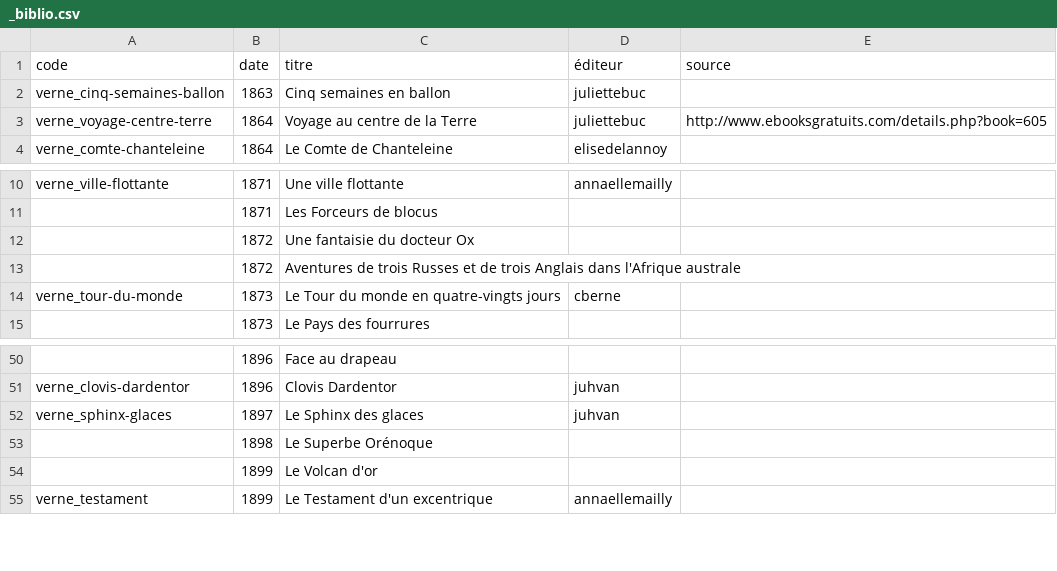
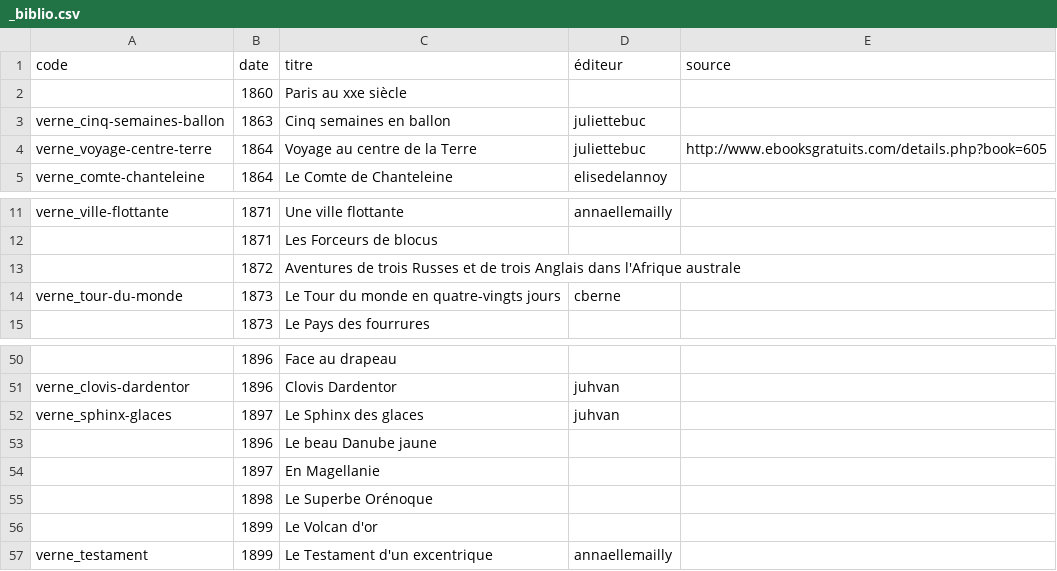
Before and after one commit to oeuvres/verne, a CSV file: _biblio.csv, drawn as a sheet; only a part is shown, gaps mark what is left out; removed rows and columns are numbered as before the commit, all else as after; the diff covers the shown part only; the diff names each change by its address in the sheet, - before the commit and + after, or states it on an @@ line.

```diff
--- a/_biblio.csv
+++ b/_biblio.csv
+row 2:  | 1860 | Paris au xxe siècle
-row 12:  | 1872 | Une fantaisie du docteur Ox
+row 53:  | 1896 | Le beau Danube jaune
+row 54:  | 1897 | En Magellanie
```
Also changed, not shown: 26 added rows and 2 edited cells elsewhere in this file.
